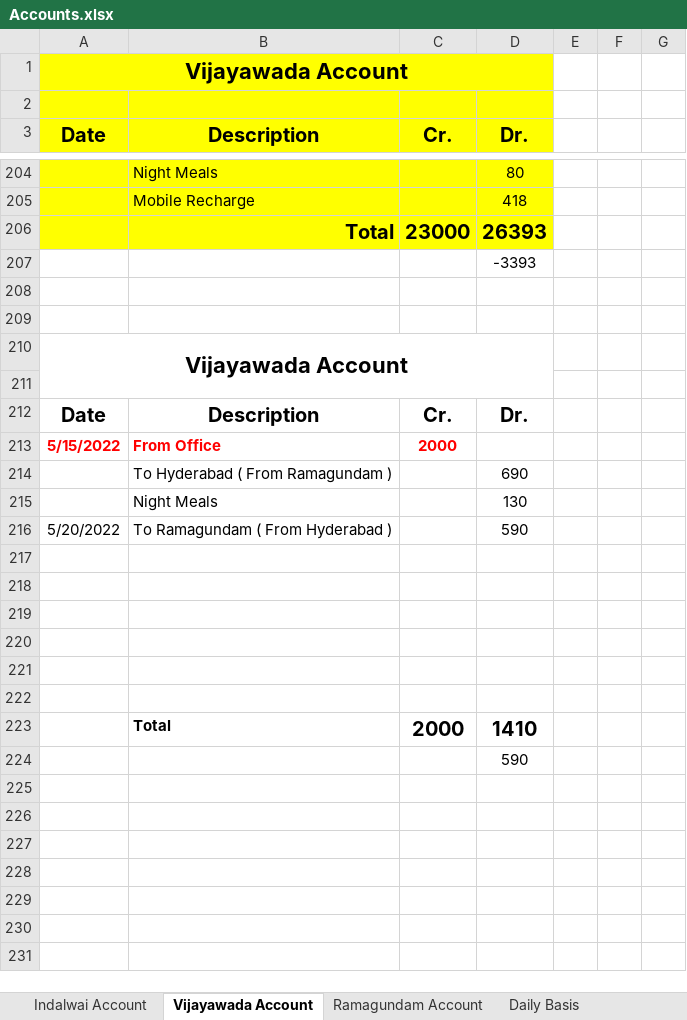
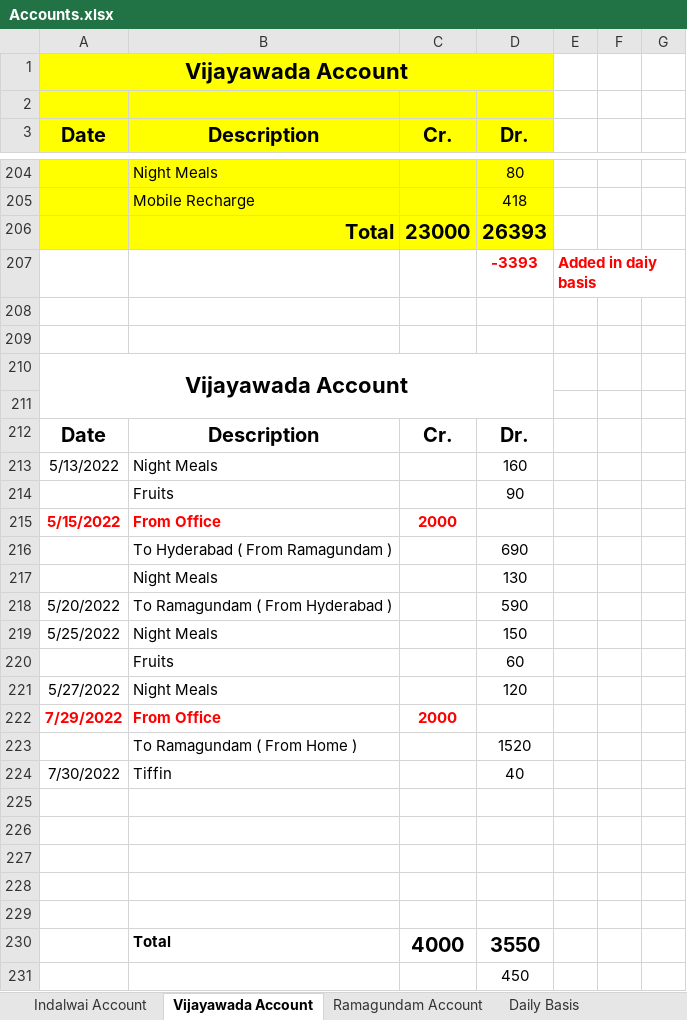
Before and after one commit to Chandrahasa985/Accounts, an Excel workbook: Accounts.xlsx, sheet Vijayawada Account, drawn as a sheet; only a part is shown, gaps mark what is left out; values as stored, in another font and other column widths than the file's, no borders; removed rows and columns are numbered as before the commit, all else as after; the diff names each change by its address in the sheet, - before the commit and + after, or states it on an @@ line.

```diff
--- a/Accounts.xlsx (sheet Vijayawada Account)
+++ b/Accounts.xlsx (sheet Vijayawada Account)
@@ D207 bold: off → on, text colour: black → #FF0000 @@
-E207: (empty)
+E207: Added in daiy basis
+row 213: 5/13/2022 | Night Meals |  | 160
+row 214:  | Fruits |  | 90
+row 219: 5/25/2022 | Night Meals |  | 150
+row 220:  | Fruits |  | 60
+row 221: 5/27/2022 | Night Meals |  | 120
+row 222: 7/29/2022 | From Office | 2000
+row 223:  | To Ramagundam ( From Home ) |  | 1520
+row 224: 7/30/2022 | Tiffin |  | 40
-row 230: (empty)
+row 230:  | Total | 4000 | 3550
-row 223:  | Total | 2000 | 1410
-D231 (Dr.): 590
+D231 (Dr.): 450
```
Also changed, not shown: sheet Ramagundam Account, sheet Daily Basis, formulas that keep their value, 1 other file.
